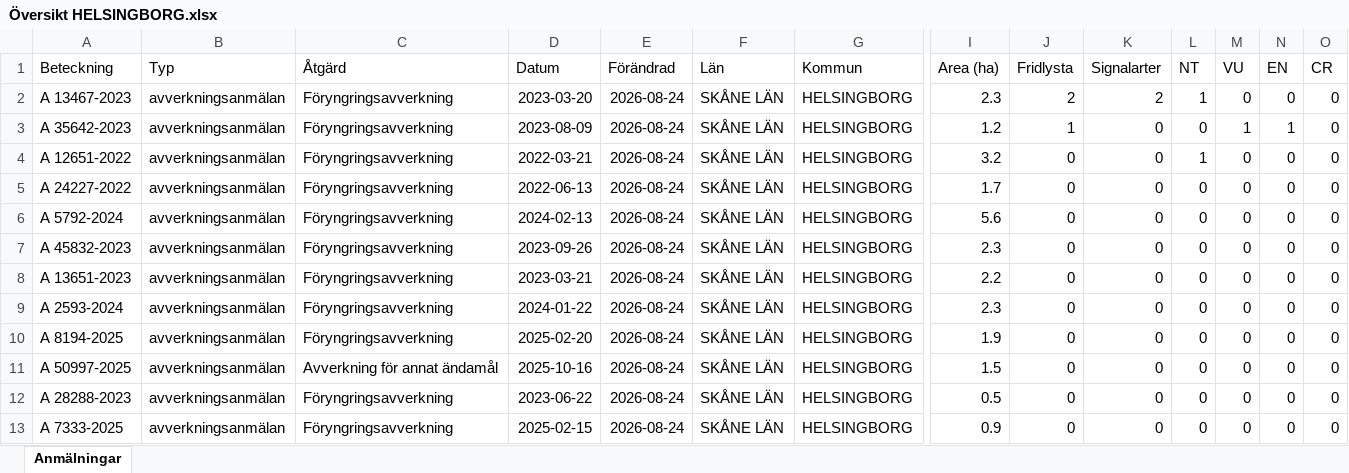
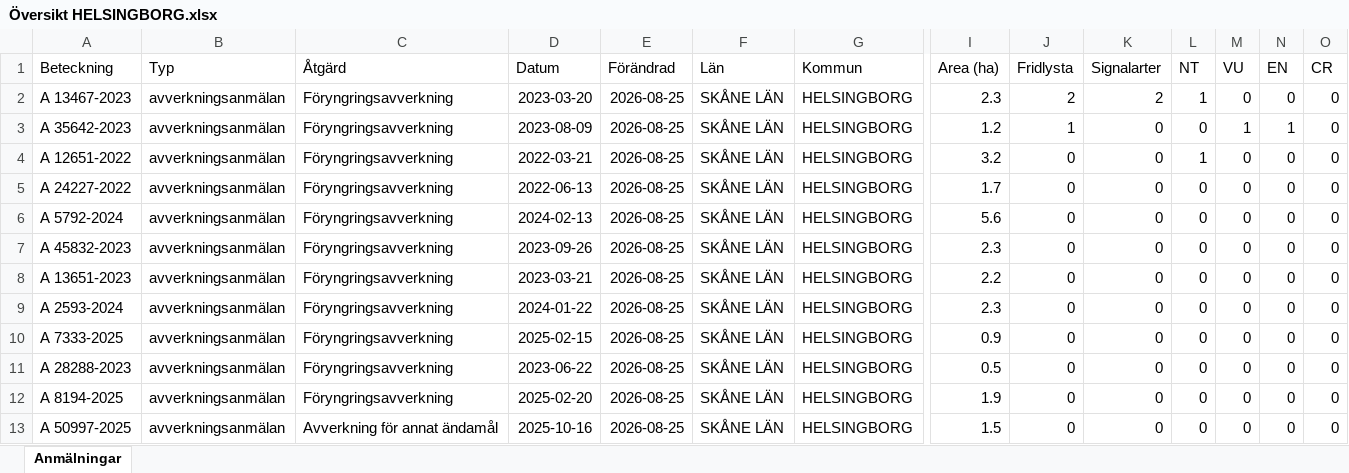
Before and after one commit to klasma/Logging_1283, an Excel workbook: Översikt HELSINGBORG.xlsx, sheet Anmälningar, drawn as a sheet; only a part is shown, gaps mark what is left out; values as stored, in another font and other column widths than the file's, no borders; removed rows and columns are numbered as before the commit, all else as after; rows hold the shown columns only; the diff names each change by its address in the sheet, - before the commit and + after, or states it on an @@ line.

```diff
--- a/Översikt HELSINGBORG.xlsx (sheet Anmälningar)
+++ b/Översikt HELSINGBORG.xlsx (sheet Anmälningar)
-E2:E9 (Förändrad): 2026-08-24
+E2:E9 (Förändrad): 2026-08-25
+row 10: A 7333-2025 | avverkningsanmälan | Föryngringsavverkning | 2025-02-15 | 2026-08-25 | SKÅNE LÄN | HELSINGBORG | 0.9 | 0 | 0 | 0 | 0 | 0 | 0
+row 11: A 28288-2023 | avverkningsanmälan | Föryngringsavverkning | 2023-06-22 | 2026-08-25 | SKÅNE LÄN | HELSINGBORG | 0.5 | 0 | 0 | 0 | 0 | 0 | 0
-E12:E13 (Förändrad): 2026-08-24
+E12:E13 (Förändrad): 2026-08-25
-row 12: A 28288-2023 | avverkningsanmälan | Föryngringsavverkning | 2023-06-22 | 2026-08-24 | SKÅNE LÄN | HELSINGBORG | 0.5 | 0 | 0 | 0 | 0 | 0 | 0
-row 13: A 7333-2025 | avverkningsanmälan | Föryngringsavverkning | 2025-02-15 | 2026-08-24 | SKÅNE LÄN | HELSINGBORG | 0.9 | 0 | 0 | 0 | 0 | 0 | 0
```
Also changed, not shown: artfynd/A 12651-2022 artfynd.xlsx, artfynd/A 13467-2023 artfynd.xlsx, 15 other files.
